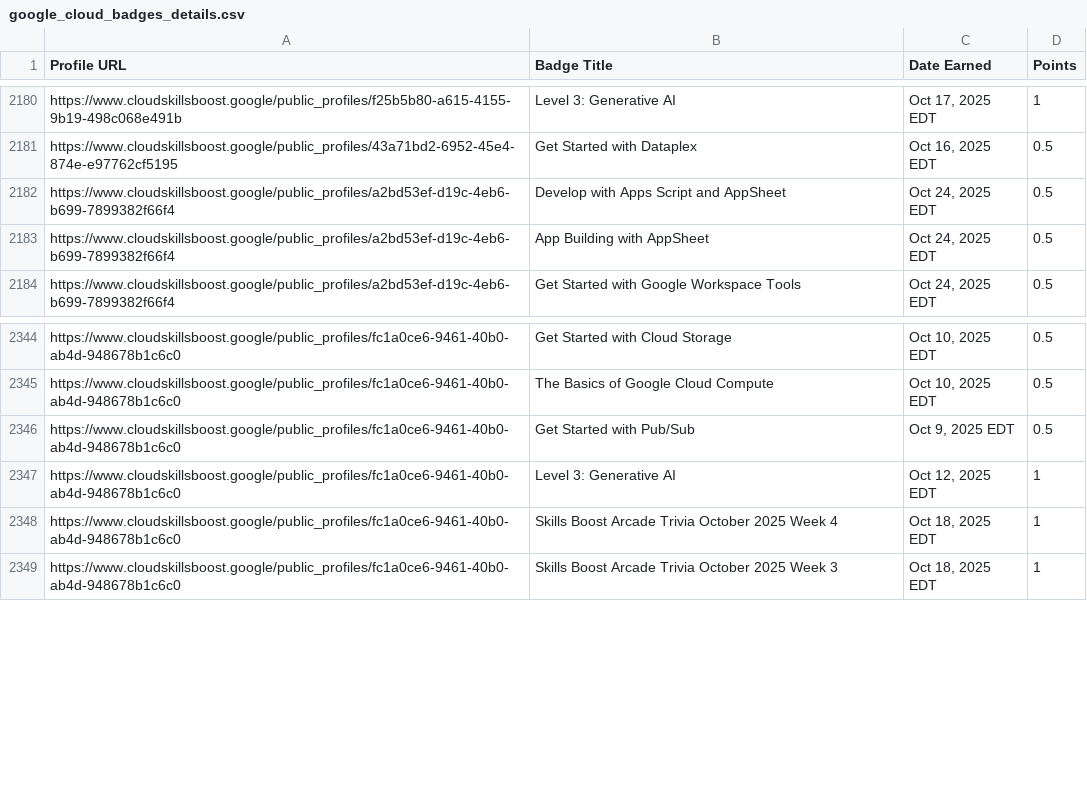
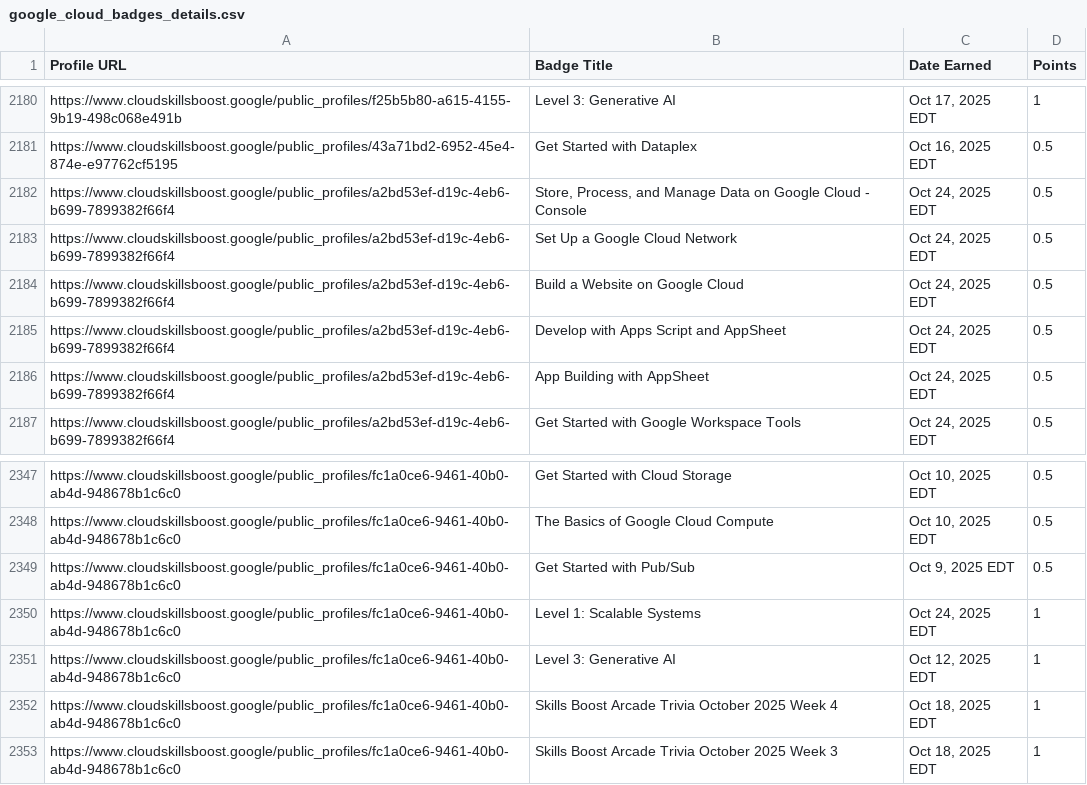
Before and after one commit to mohitsharmas97/leaderboard_gdg, a CSV file: google_cloud_badges_details.csv, drawn as a sheet; only a part is shown, gaps mark what is left out; the diff names each change by its address in the sheet, - before the commit and + after, or states it on an @@ line.

```diff
--- a/google_cloud_badges_details.csv
+++ b/google_cloud_badges_details.csv
+row 2182: https://www.cloudskillsboost.google/public_profiles/a2bd53ef-d19c-4eb6-b699-7899382f66f4 | Store, Process, and Manage Data on Google Cloud - Console | Oct 24, 2025 EDT | 0.5
+row 2183: https://www.cloudskillsboost.google/public_profiles/a2bd53ef-d19c-4eb6-b699-7899382f66f4 | Set Up a Google Cloud Network | Oct 24, 2025 EDT | 0.5
+row 2184: https://www.cloudskillsboost.google/public_profiles/a2bd53ef-d19c-4eb6-b699-7899382f66f4 | Build a Website on Google Cloud | Oct 24, 2025 EDT | 0.5
+row 2350: https://www.cloudskillsboost.google/public_profiles/fc1a0ce6-9461-40b0-ab4d-948678b1c6c0 | Level 1: Scalable Systems | Oct 24, 2025 EDT | 1
```
Also changed, not shown: progress_data.csv.
